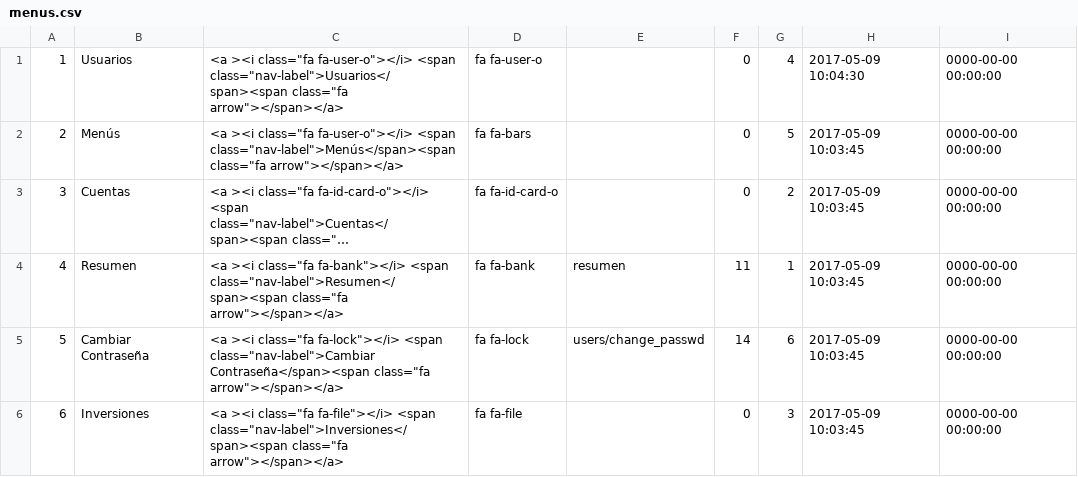
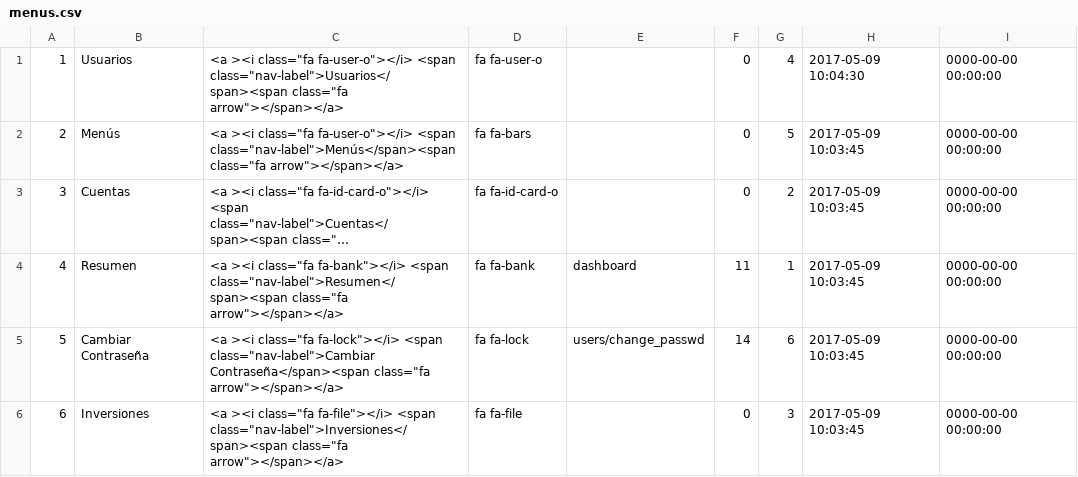
Before and after one commit to desarrollosimagos/bim, a CSV file: application/migrations/menus.csv, drawn as a sheet; long unchanged cells end in …; the diff names each change by its address in the sheet, - before the commit and + after, or states it on an @@ line.

```diff
--- a/application/migrations/menus.csv
+++ b/application/migrations/menus.csv
-E4: resumen
+E4: dashboard
```
Also changed, not shown: 5 other files.
